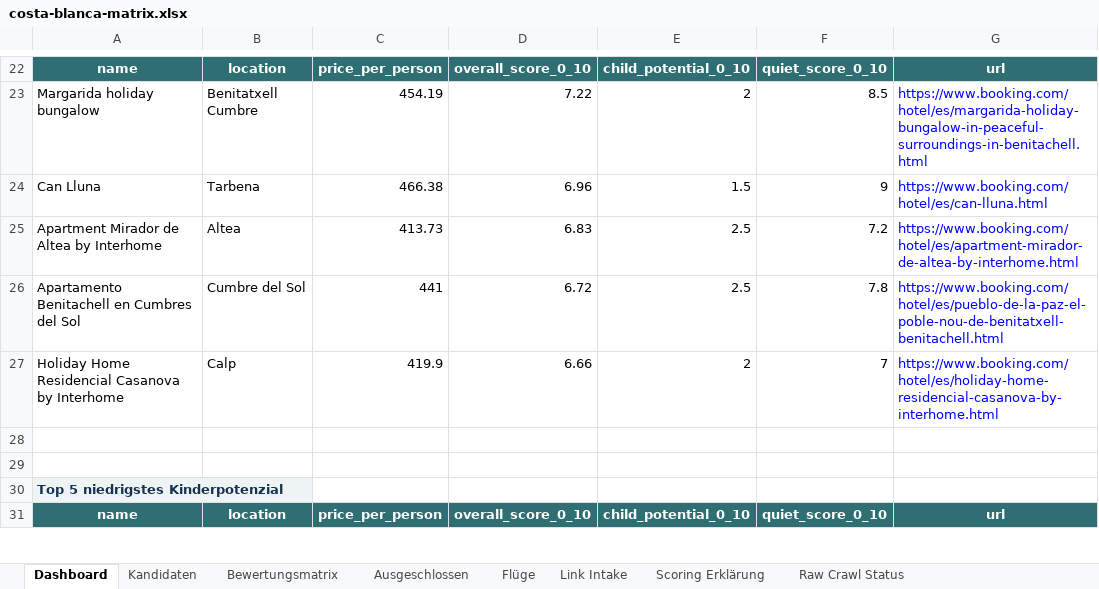
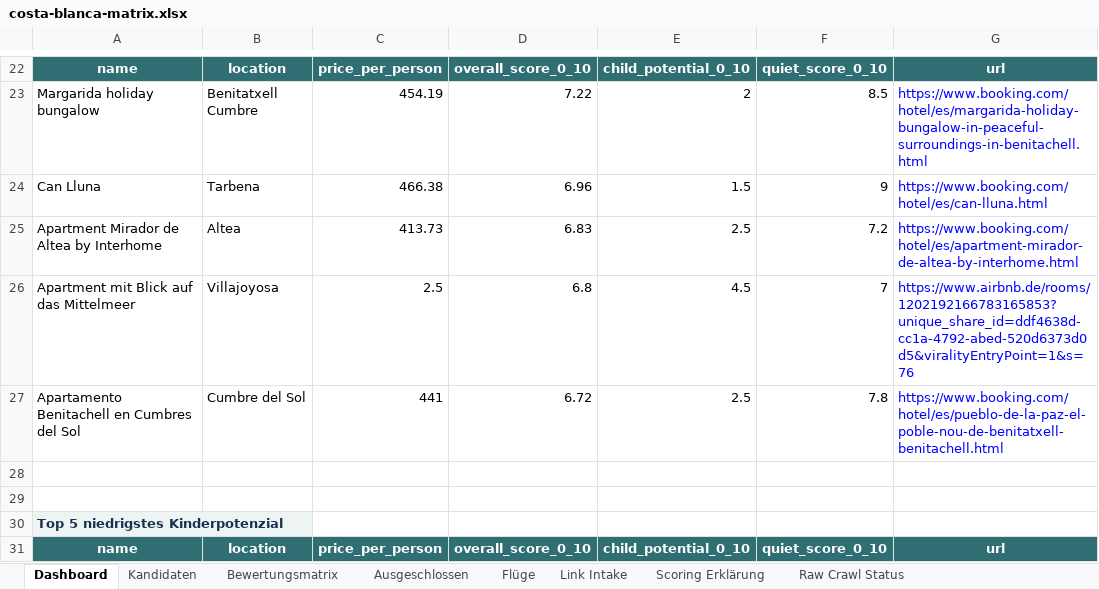
Before and after one commit to Matchekk/chatgpt_soll_mir_ein_urlaub_buchen, an Excel workbook: exports/costa-blanca-matrix.xlsx, sheet Dashboard, drawn as a sheet; only a part is shown, gaps mark what is left out; values as stored, in another font and other column widths than the file's, no borders; removed rows and columns are numbered as before the commit, all else as after; the diff covers the shown part only; the diff names each change by its address in the sheet, - before the commit and + after, or states it on an @@ line.

```diff
--- a/exports/costa-blanca-matrix.xlsx (sheet Dashboard)
+++ b/exports/costa-blanca-matrix.xlsx (sheet Dashboard)
+row 26: Apartment mit Blick auf das Mittelmeer | Villajoyosa | 2.5 | 6.8 | 4.5 | 7 | https://www.airbnb.de/rooms/1202192166783165853?unique_share_id=ddf4638d-cc1a-4792-abed-520d6373d0d5&viralityEntryPoint=1&s=76
-row 27: Holiday Home Residencial Casanova by Interhome | Calp | 419.9 | 6.66 | 2 | 7 | https://www.booking.com/hotel/es/holiday-home-residencial-casanova-by-interhome.html
```
Also changed, not shown: 2 added rows, 2 removed rows, 1 moved row and 4 edited cells elsewhere in this sheet, sheet Kandidaten, sheet Bewertungsmatrix, sheet Raw Crawl Status, sheet Link Intake, 8 other files.
